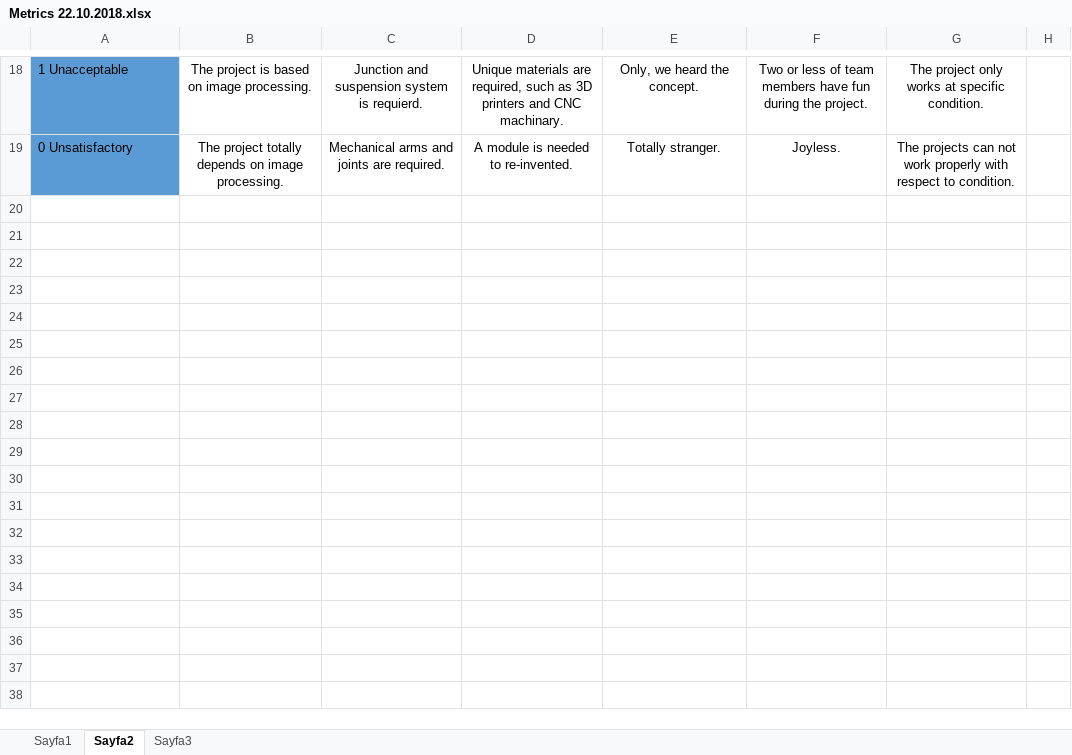
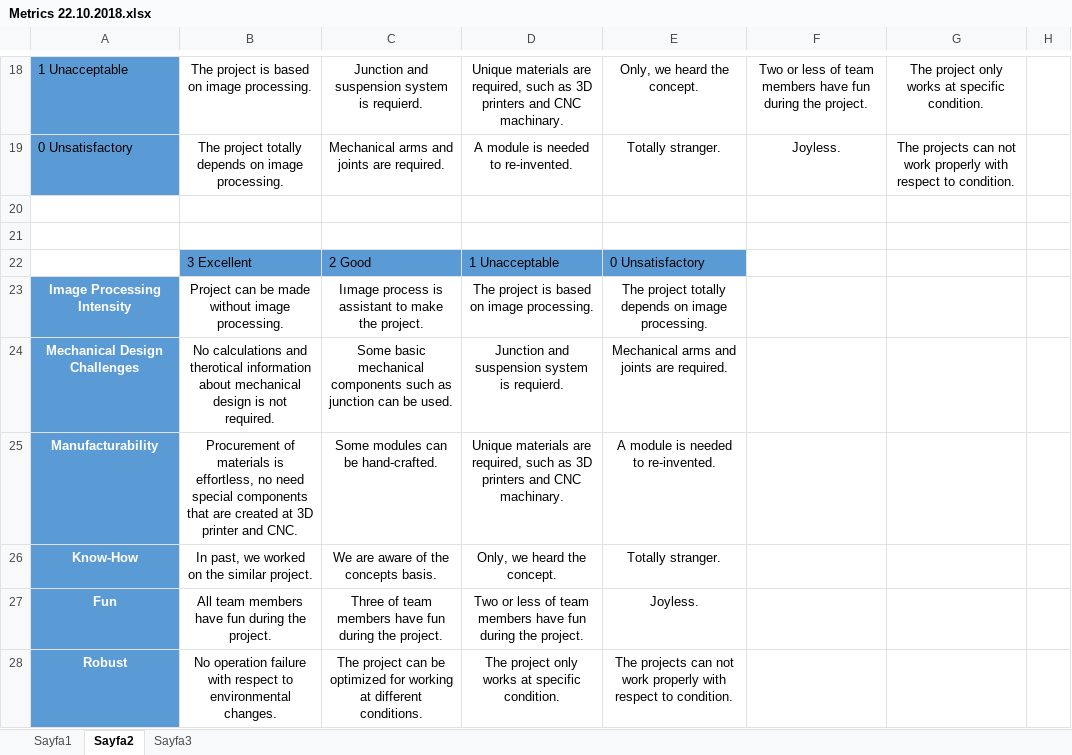
Before and after one commit to aliaydin96/EngineeringDesign, an Excel workbook: Weekly Reports/Metrics 22.10.2018.xlsx, sheet Sayfa2, drawn as a sheet; only a part is shown, gaps mark what is left out; values as stored, in another font and other column widths than the file's, no borders; the diff names each change by its address in the sheet, - before the commit and + after, or states it on an @@ line.

Commit message:
update style of metrics

```diff
--- a/Weekly Reports/Metrics 22.10.2018.xlsx (sheet Sayfa2)
+++ b/Weekly Reports/Metrics 22.10.2018.xlsx (sheet Sayfa2)
+row 20: (empty)
+row 21: (empty)
+row 22:  | 3 Excellent | 2 Good | 1 Unacceptable | 0 Unsatisfactory
+row 23: Image Processing Intensity | Project can be made without image processing. | Iımage process is assistant to make the project. | The project is based on image processing. | The project totally depends on image processing.
+row 24: Mechanical Design Challenges | No calculations and therotical information about mechanical design is not required. | Some basic mechanical components such as junction can be used. | Junction and suspension system is requierd. | Mechanical arms and joints are required.
+row 25: Manufacturability | Procurement of materials is effortless, no need special components that are created at 3D printer and CNC. | Some modules can be hand-crafted. | Unique materials are required, such as 3D printers and CNC machinary. | A module is needed to re-invented.
+row 26: Know-How | In past, we worked on the similar project. | We are aware of the concepts basis. | Only, we heard the concept. | Totally stranger.
+row 27: Fun | All team members have fun during the project. | Three of team members have fun during the project. | Two or less of team members have fun during the project. | Joyless.
+row 28: Robust | No operation failure with respect to environmental changes. | The project can be optimized for working at different conditions. | The project only works at specific condition. | The projects can not work properly with respect to condition.
```
